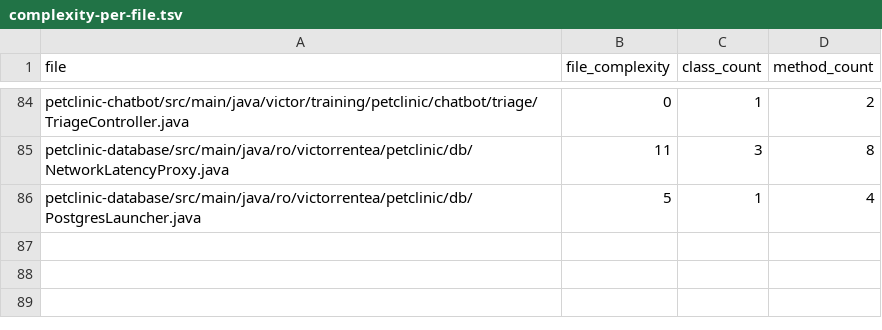
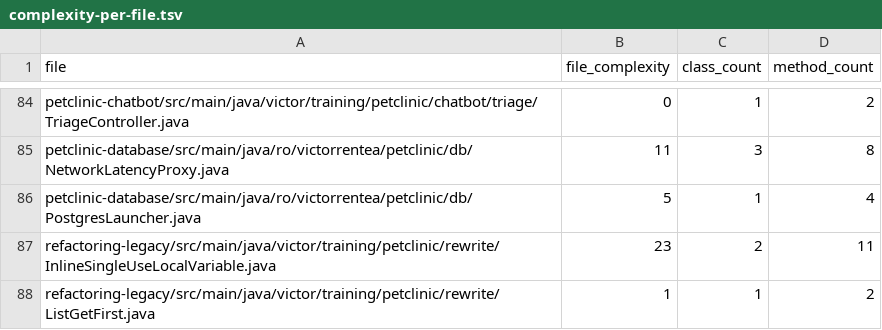
Before and after one commit to pmattiollo/petclinic, a TSV file: petclinic-backend/docs/generated/codemap/complexity-per-file.tsv, drawn as a sheet; only a part is shown, gaps mark what is left out; the diff names each change by its address in the sheet, - before the commit and + after, or states it on an @@ line.

```diff
--- a/petclinic-backend/docs/generated/codemap/complexity-per-file.tsv
+++ b/petclinic-backend/docs/generated/codemap/complexity-per-file.tsv
+row 87: refactoring-legacy/src/main/java/victor/training/petclinic/rewrite/InlineSingleUseLocalVariable.java | 23 | 2 | 11
+row 88: refactoring-legacy/src/main/java/victor/training/petclinic/rewrite/ListGetFirst.java | 1 | 1 | 2
```
Also changed, not shown: petclinic-backend/docs/generated/codemap/codemap-modules.tsv, petclinic-backend/docs/generated/codemap/codemap-packages.tsv, 8 other files.
